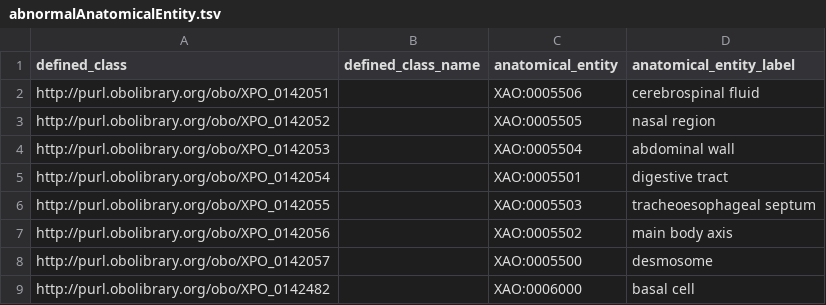
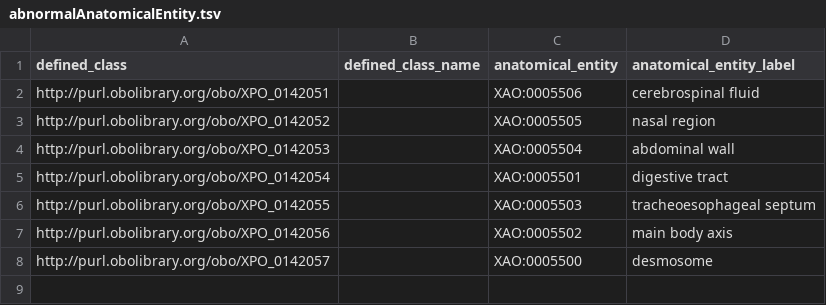
Before and after one commit to obophenotype/xenopus-phenotype-ontology, a TSV file: src/patterns/data/manual/abnormalAnatomicalEntity.tsv, drawn as a sheet.

Commit message:
Remove duplicate.

```diff
--- a/src/patterns/data/manual/abnormalAnatomicalEntity.tsv
+++ b/src/patterns/data/manual/abnormalAnatomicalEntity.tsv
@@ -8,2 +8 @@ http://purl.obolibrary.org/obo/XPO_0142056		XAO:0005502	main body axis
 http://purl.obolibrary.org/obo/XPO_0142057		XAO:0005500	desmosome
-http://purl.obolibrary.org/obo/XPO_0142482		XAO:0006000	basal cell
```
